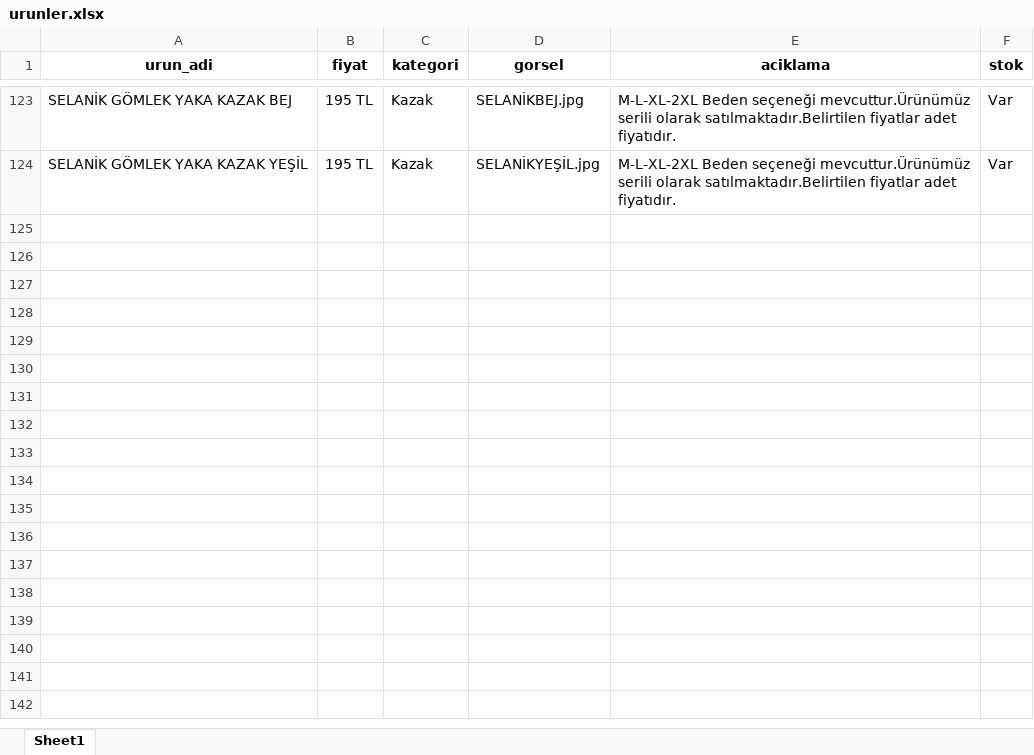
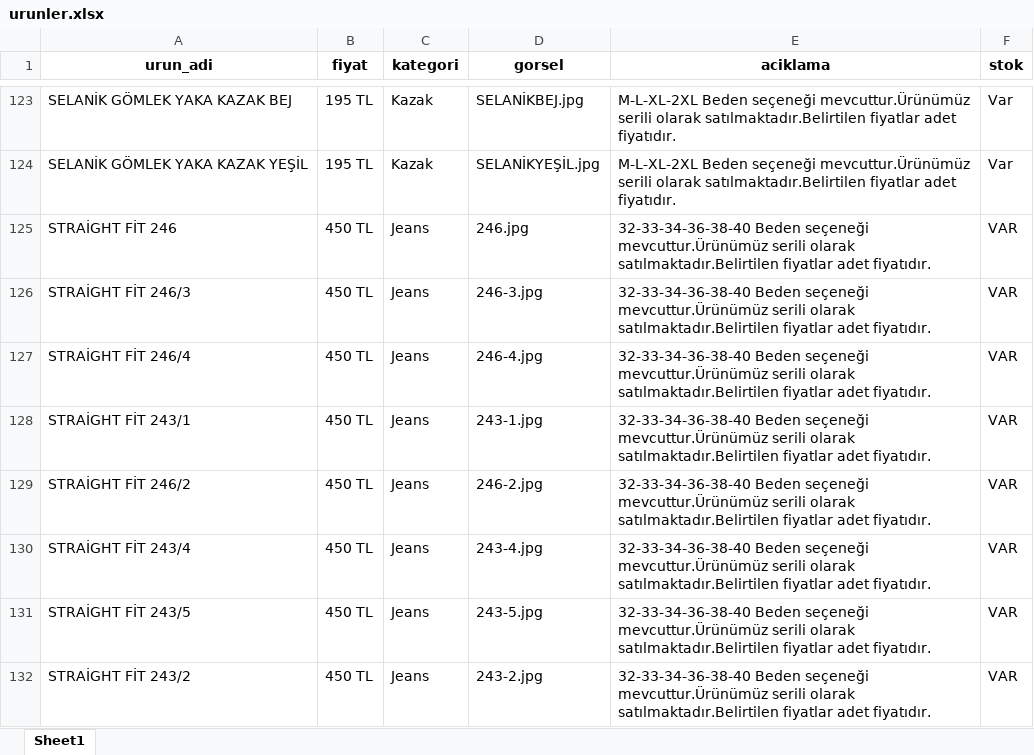
Before and after one commit to enzimjeans/enzimjeanskatalog, an Excel workbook: urunler.xlsx, sheet Sheet1, drawn as a sheet; only a part is shown, gaps mark what is left out; values as stored, in another font and other column widths than the file's, no borders; the diff names each change by its address in the sheet, - before the commit and + after, or states it on an @@ line.

```diff
--- a/urunler.xlsx (sheet Sheet1)
+++ b/urunler.xlsx (sheet Sheet1)
+row 125: STRAİGHT FİT 246 | 450 TL | Jeans | 246.jpg | 32-33-34-36-38-40 Beden seçeneği mevcuttur.Ürünümüz serili olarak satılmaktadır.Belirtilen fiyatlar adet fiyatıdır. | VAR
+row 126: STRAİGHT FİT 246/3 | 450 TL | Jeans | 246-3.jpg | 32-33-34-36-38-40 Beden seçeneği mevcuttur.Ürünümüz serili olarak satılmaktadır.Belirtilen fiyatlar adet fiyatıdır. | VAR
+row 127: STRAİGHT FİT 246/4 | 450 TL | Jeans | 246-4.jpg | 32-33-34-36-38-40 Beden seçeneği mevcuttur.Ürünümüz serili olarak satılmaktadır.Belirtilen fiyatlar adet fiyatıdır. | VAR
+row 128: STRAİGHT FİT 243/1 | 450 TL | Jeans | 243-1.jpg | 32-33-34-36-38-40 Beden seçeneği mevcuttur.Ürünümüz serili olarak satılmaktadır.Belirtilen fiyatlar adet fiyatıdır. | VAR
+row 129: STRAİGHT FİT 246/2 | 450 TL | Jeans | 246-2.jpg | 32-33-34-36-38-40 Beden seçeneği mevcuttur.Ürünümüz serili olarak satılmaktadır.Belirtilen fiyatlar adet fiyatıdır. | VAR
+row 130: STRAİGHT FİT 243/4 | 450 TL | Jeans | 243-4.jpg | 32-33-34-36-38-40 Beden seçeneği mevcuttur.Ürünümüz serili olarak satılmaktadır.Belirtilen fiyatlar adet fiyatıdır. | VAR
+row 131: STRAİGHT FİT 243/5 | 450 TL | Jeans | 243-5.jpg | 32-33-34-36-38-40 Beden seçeneği mevcuttur.Ürünümüz serili olarak satılmaktadır.Belirtilen fiyatlar adet fiyatıdır. | VAR
+row 132: STRAİGHT FİT 243/2 | 450 TL | Jeans | 243-2.jpg | 32-33-34-36-38-40 Beden seçeneği mevcuttur.Ürünümüz serili olarak satılmaktadır.Belirtilen fiyatlar adet fiyatıdır. | VAR
```
Also changed, not shown: 9 other files.
